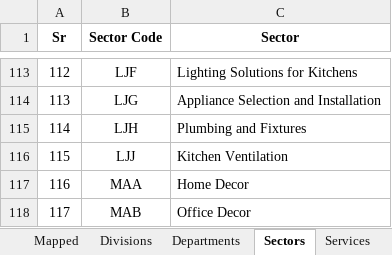
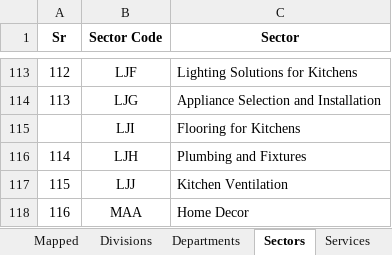
Before and after one commit to Danishan1/Html-CSS-Projects, an Excel workbook: Design Requirement/Documentation/IRT Creative Structure.xlsx, sheet Sectors, drawn as a sheet; only a part is shown, gaps mark what is left out; the shorter side is filled out with more unchanged rows; values as stored, in another font and other column widths than the file's, no borders; conditional formats not drawn; the diff names each change by its address in the sheet, - before the commit and + after, or states it on an @@ line.

```diff
--- a/Design Requirement/Documentation/IRT Creative Structure.xlsx (sheet Sectors)
+++ b/Design Requirement/Documentation/IRT Creative Structure.xlsx (sheet Sectors)
+row 115:  | LJI | Flooring for Kitchens
```
Also changed, not shown: Design Requirement/Documentation/IRT Creative Images.xlsx, 57 other files.
